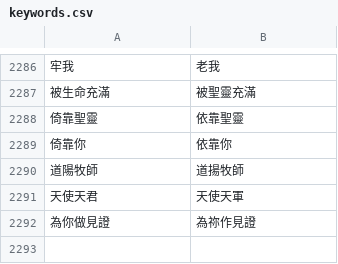
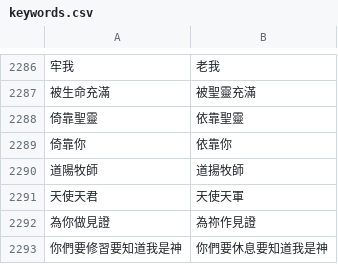
Before and after one commit to Enoooch0921/Srt-Christian-vocabulary-replacement, a CSV file: keywords.csv, drawn as a sheet; only a part is shown, gaps mark what is left out; the diff names each change by its address in the sheet, - before the commit and + after, or states it on an @@ line.

Commit message:
Update keywords.csv

```diff
--- a/keywords.csv
+++ b/keywords.csv
+row 2293: 你們要修習要知道我是神 | 你們要休息要知道我是神
```
